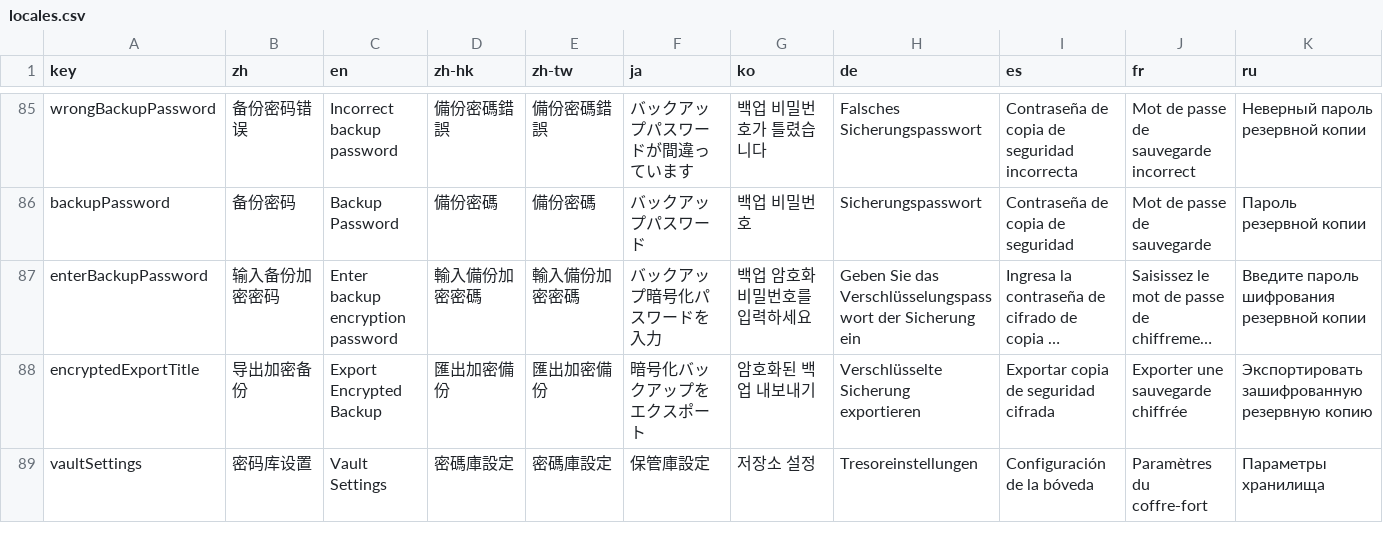
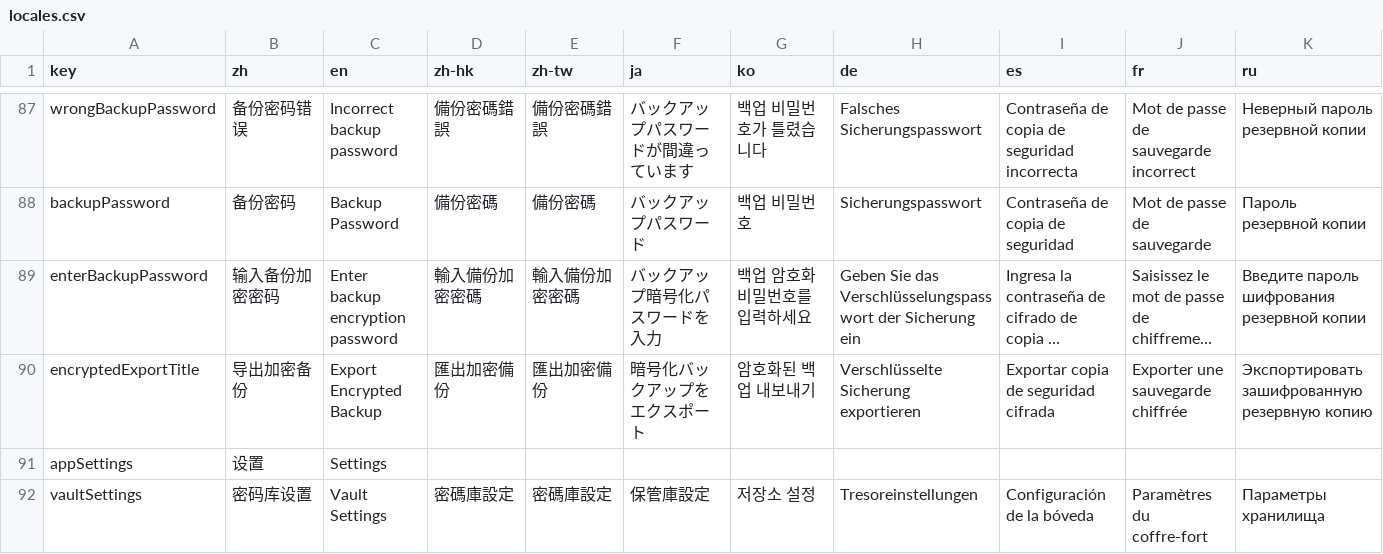
Before and after one commit to user1-cloud/mima-vault, a CSV file: locales.csv, drawn as a sheet; only a part is shown, gaps mark what is left out; long unchanged cells end in …; rows hold the shown columns only; the diff covers the shown part only; the diff names each change by its address in the sheet, - before the commit and + after, or states it on an @@ line.

```diff
--- a/locales.csv
+++ b/locales.csv
+row 91: appSettings | 设置 | Settings
```
Also changed, not shown: 15 added rows and 13 edited cells elsewhere in this file, 32 other files.
